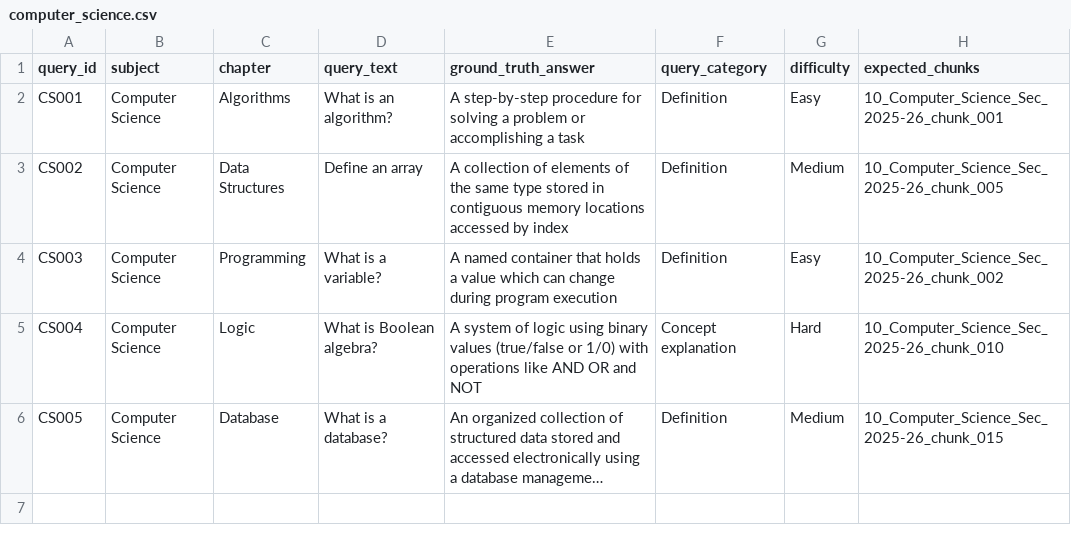
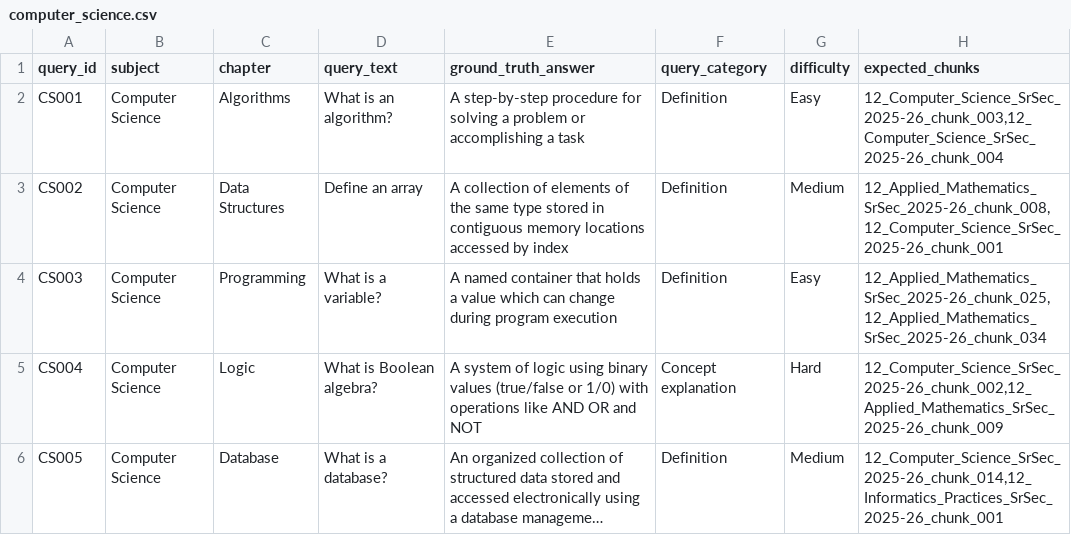
Before and after one commit to mohammed1916/RAGmultiAgentRevisableDocGenerator, a CSV file: evaluation/benchmark/computer_science.csv, drawn as a sheet; long unchanged cells end in …; the diff names each change by its address in the sheet, - before the commit and + after, or states it on an @@ line.

```diff
--- a/evaluation/benchmark/computer_science.csv
+++ b/evaluation/benchmark/computer_science.csv
-H2 (expected_chunks): 10_Computer_Science_Sec_2025-26_chunk_001
+H2 (expected_chunks): 12_Computer_Science_SrSec_2025-26_chunk_003,12_Computer_Science_SrSec_2025-26_chunk_004
-H3 (expected_chunks): 10_Computer_Science_Sec_2025-26_chunk_005
+H3 (expected_chunks): 12_Applied_Mathematics_SrSec_2025-26_chunk_008,12_Computer_Science_SrSec_2025-26_chunk_001
-H4 (expected_chunks): 10_Computer_Science_Sec_2025-26_chunk_002
+H4 (expected_chunks): 12_Applied_Mathematics_SrSec_2025-26_chunk_025,12_Applied_Mathematics_SrSec_2025-26_chunk_034
-H5 (expected_chunks): 10_Computer_Science_Sec_2025-26_chunk_010
+H5 (expected_chunks): 12_Computer_Science_SrSec_2025-26_chunk_002,12_Applied_Mathematics_SrSec_2025-26_chunk_009
-H6 (expected_chunks): 10_Computer_Science_Sec_2025-26_chunk_015
+H6 (expected_chunks): 12_Computer_Science_SrSec_2025-26_chunk_014,12_Informatics_Practices_SrSec_2025-26_chunk_001
```
Also changed, not shown: evaluation/benchmark/biology.csv, evaluation/benchmark/chemistry.csv, 9 other files.
